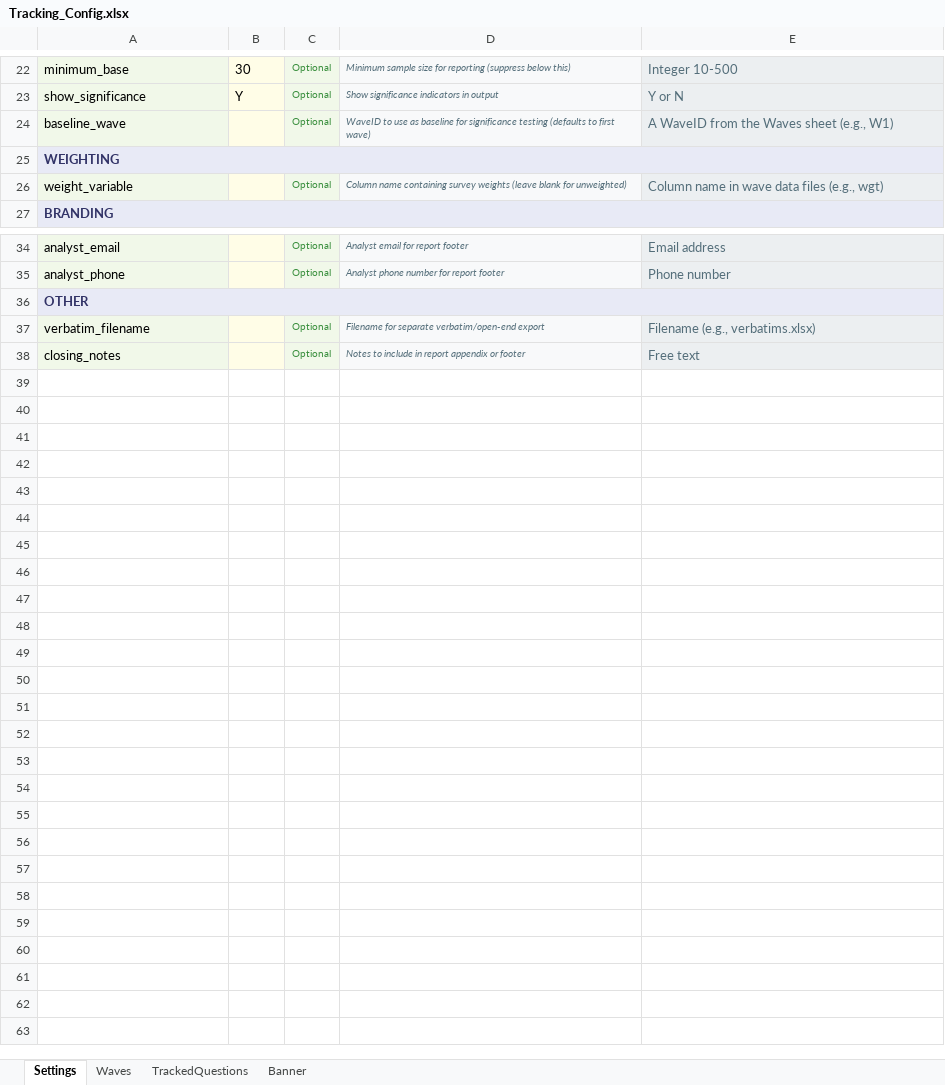
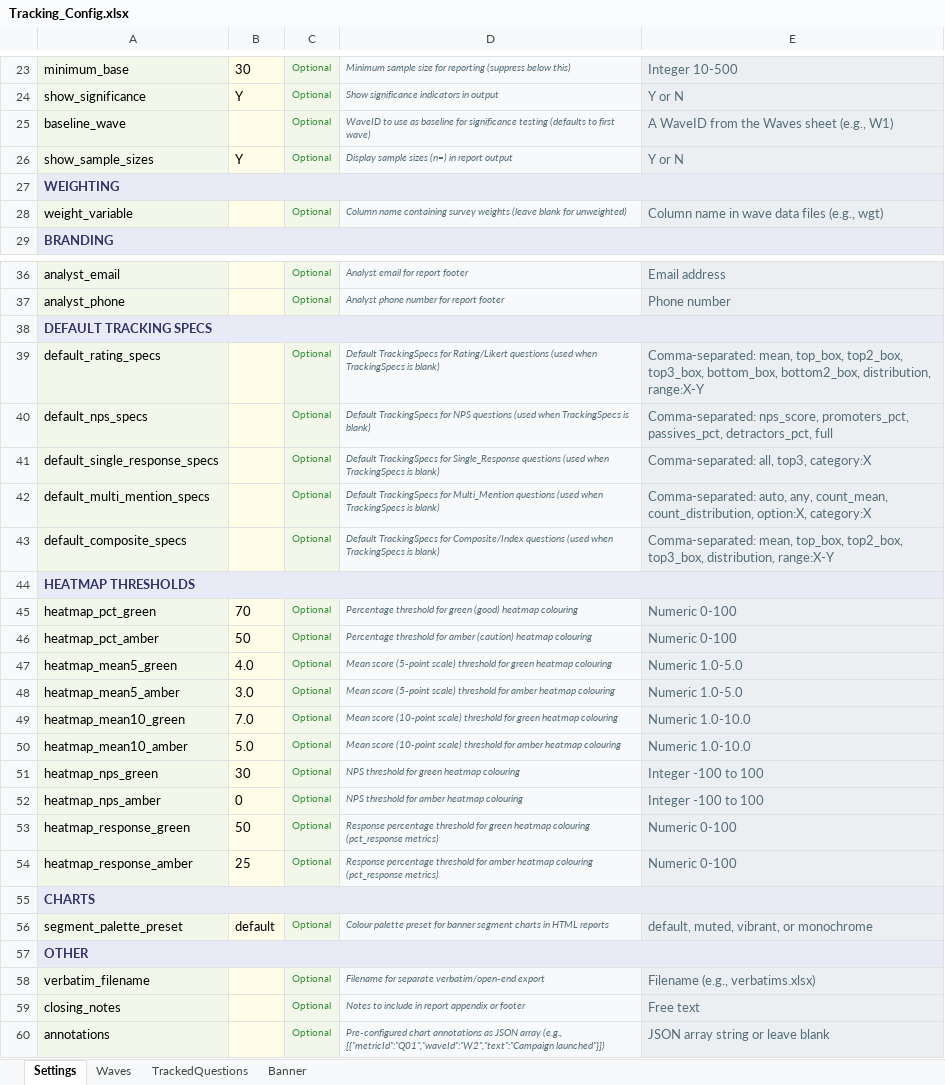
Before and after one commit to DuncanRBrett/Turas, an Excel workbook: modules/tracker/docs/templates/Tracking_Config.xlsx, sheet Settings, drawn as a sheet; only a part is shown, gaps mark what is left out; values as stored, in another font and other column widths than the file's, no borders; the diff covers the shown part only; the diff names each change by its address in the sheet, - before the commit and + after, or states it on an @@ line.

Commit message:
commit updates on tracker

```diff
--- a/modules/tracker/docs/templates/Tracking_Config.xlsx (sheet Settings)
+++ b/modules/tracker/docs/templates/Tracking_Config.xlsx (sheet Settings)
+row 26: show_sample_sizes | Y | Optional | Display sample sizes (n=) in report output | Y or N
+row 38: DEFAULT TRACKING SPECS
+row 39: default_rating_specs |  | Optional | Default TrackingSpecs for Rating/Likert questions (used when TrackingSpecs is blank) | Comma-separated: mean, top_box, top2_box, top3_box, bottom_box, bottom2_box, distribution, range:X-Y
+row 40: default_nps_specs |  | Optional | Default TrackingSpecs for NPS questions (used when TrackingSpecs is blank) | Comma-separated: nps_score, promoters_pct, passives_pct, detractors_pct, full
+row 41: default_single_response_specs |  | Optional | Default TrackingSpecs for Single_Response questions (used when TrackingSpecs is blank) | Comma-separated: all, top3, category:X
+row 42: default_multi_mention_specs |  | Optional | Default TrackingSpecs for Multi_Mention questions (used when TrackingSpecs is blank) | Comma-separated: auto, any, count_mean, count_distribution, option:X, category:X
+row 43: default_composite_specs |  | Optional | Default TrackingSpecs for Composite/Index questions (used when TrackingSpecs is blank) | Comma-separated: mean, top_box, top2_box, top3_box, distribution, range:X-Y
+row 44: HEATMAP THRESHOLDS
+row 45: heatmap_pct_green | 70 | Optional | Percentage threshold for green (good) heatmap colouring | Numeric 0-100
+row 46: heatmap_pct_amber | 50 | Optional | Percentage threshold for amber (caution) heatmap colouring | Numeric 0-100
+row 47: heatmap_mean5_green | 4.0 | Optional | Mean score (5-point scale) threshold for green heatmap colouring | Numeric 1.0-5.0
+row 48: heatmap_mean5_amber | 3.0 | Optional | Mean score (5-point scale) threshold for amber heatmap colouring | Numeric 1.0-5.0
+row 49: heatmap_mean10_green | 7.0 | Optional | Mean score (10-point scale) threshold for green heatmap colouring | Numeric 1.0-10.0
+row 50: heatmap_mean10_amber | 5.0 | Optional | Mean score (10-point scale) threshold for amber heatmap colouring | Numeric 1.0-10.0
+row 51: heatmap_nps_green | 30 | Optional | NPS threshold for green heatmap colouring | Integer -100 to 100
+row 52: heatmap_nps_amber | 0 | Optional | NPS threshold for amber heatmap colouring | Integer -100 to 100
+row 53: heatmap_response_green | 50 | Optional | Response percentage threshold for green heatmap colouring (pct_response metrics) | Numeric 0-100
+row 54: heatmap_response_amber | 25 | Optional | Response percentage threshold for amber heatmap colouring (pct_response metrics) | Numeric 0-100
+row 55: CHARTS
+row 56: segment_palette_preset | default | Optional | Colour palette preset for banner segment charts in HTML reports | default, muted, vibrant, or monochrome
+row 60: annotations |  | Optional | Pre-configured chart annotations as JSON array (e.g., [{"metricId":"Q01","waveId":"W2","text":"Campaign launched"}]) | JSON array string or leave blank
```
Also changed, not shown: 1 added row elsewhere in this sheet, sheet TrackedQuestions, sheet Banner, modules/tracker/docs/templates/Question_Mapping.xlsx, 33 other files.
